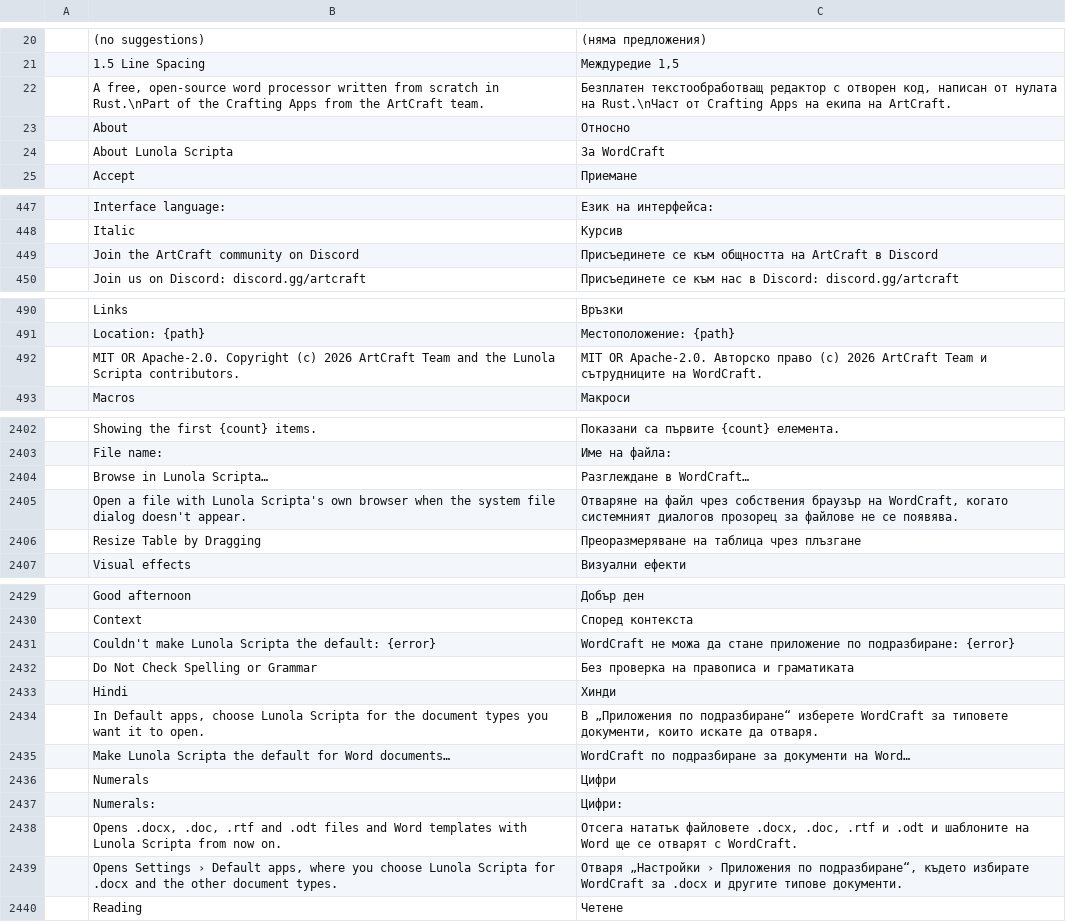
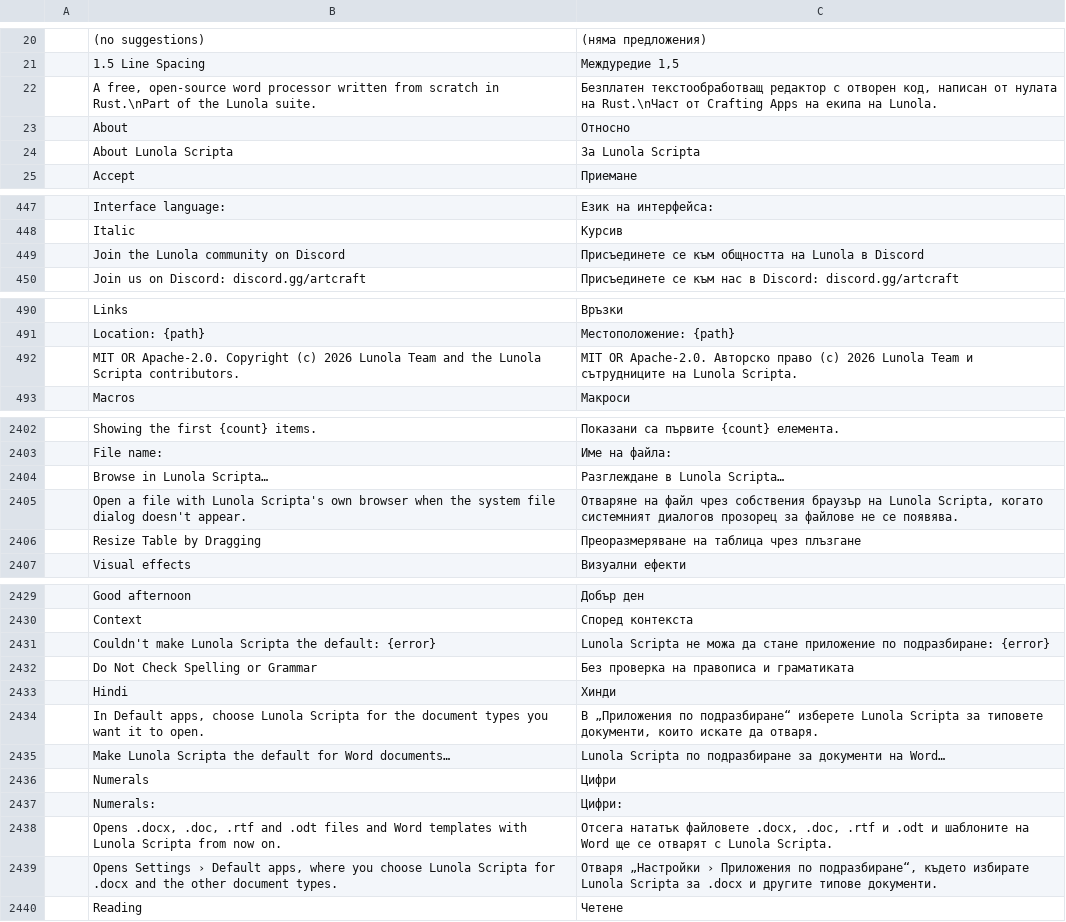
Before and after one commit to pujosety/Lunola-Scripta, a TSV file: crates/ui-egui/src/i18n/bg.tsv, drawn as a sheet; only a part is shown, gaps mark what is left out; the diff covers the shown part only.

```diff
--- a/crates/ui-egui/src/i18n/bg.tsv
+++ b/crates/ui-egui/src/i18n/bg.tsv
@@ -21,5 +21,5 @@
 	1.5 Line Spacing	Междуредие 1,5
-	A free, open-source word processor written from scratch in Rust.\nPart of the Crafting Apps from the ArtCraft team.	Безплатен текстообработващ редактор с отворен код, написан от нулата на Rust.\nЧаст от Crafting Apps на екипа на ArtCraft.
+	A free, open-source word processor written from scratch in Rust.\nPart of the Lunola suite.	Безплатен текстообработващ редактор с отворен код, написан от нулата на Rust.\nЧаст от Crafting Apps на екипа на Lunola.
 	About	Относно
-	About Lunola Scripta	За WordCraft
+	About Lunola Scripta	За Lunola Scripta
 	Accept	Приемане
@@ -448,3 +448,3 @@
 	Italic	Курсив
-	Join the ArtCraft community on Discord	Присъединете се към общността на ArtCraft в Discord
+	Join the Lunola community on Discord	Присъединете се към общността на Lunola в Discord
 	Join us on Discord: discord.gg/artcraft	Присъединете се към нас в Discord: discord.gg/artcraft
@@ -491,3 +491,3 @@
 	Location: {path}	Местоположение: {path}
-	MIT OR Apache-2.0. Copyright (c) 2026 ArtCraft Team and the Lunola Scripta contributors.	MIT OR Apache-2.0. Авторско право (c) 2026 ArtCraft Team и сътрудниците на WordCraft.
+	MIT OR Apache-2.0. Copyright (c) 2026 Lunola Team and the Lunola Scripta contributors.	MIT OR Apache-2.0. Авторско право (c) 2026 Lunola Team и сътрудниците на Lunola Scripta.
 	Macros	Макроси
@@ -2403,4 +2403,4 @@
 	File name:	Име на файла:
-	Browse in Lunola Scripta…	Разглеждане в WordCraft…
-	Open a file with Lunola Scripta's own browser when the system file dialog doesn't appear.	Отваряне на файл чрез собствения браузър на WordCraft, когато системният диалогов прозорец за файлове не се появява.
+	Browse in Lunola Scripta…	Разглеждане в Lunola Scripta…
+	Open a file with Lunola Scripta's own browser when the system file dialog doesn't appear.	Отваряне на файл чрез собствения браузър на Lunola Scripta, когато системният диалогов прозорец за файлове не се появява.
 	Resize Table by Dragging	Преоразмеряване на таблица чрез плъзгане
@@ -2430,11 +2430,11 @@
 	Context	Според контекста
-	Couldn't make Lunola Scripta the default: {error}	WordCraft не можа да стане приложение по подразбиране: {error}
+	Couldn't make Lunola Scripta the default: {error}	Lunola Scripta не можа да стане приложение по подразбиране: {error}
 	Do Not Check Spelling or Grammar	Без проверка на правописа и граматиката
 	Hindi	Хинди
-	In Default apps, choose Lunola Scripta for the document types you want it to open.	В „Приложения по подразбиране“ изберете WordCraft за типовете документи, които искате да отваря.
-	Make Lunola Scripta the default for Word documents…	WordCraft по подразбиране за документи на Word…
+	In Default apps, choose Lunola Scripta for the document types you want it to open.	В „Приложения по подразбиране“ изберете Lunola Scripta за типовете документи, които искате да отваря.
+	Make Lunola Scripta the default for Word documents…	Lunola Scripta по подразбиране за документи на Word…
 	Numerals	Цифри
 	Numerals:	Цифри:
-	Opens .docx, .doc, .rtf and .odt files and Word templates with Lunola Scripta from now on.	Отсега нататък файловете .docx, .doc, .rtf и .odt и шаблоните на Word ще се отварят с WordCraft.
-	Opens Settings › Default apps, where you choose Lunola Scripta for .docx and the other document types.	Отваря „Настройки › Приложения по подразбиране“, където избирате WordCraft за .docx и другите типове документи.
+	Opens .docx, .doc, .rtf and .odt files and Word templates with Lunola Scripta from now on.	Отсега нататък файловете .docx, .doc, .rtf и .odt и шаблоните на Word ще се отварят с Lunola Scripta.
+	Opens Settings › Default apps, where you choose Lunola Scripta for .docx and the other document types.	Отваря „Настройки › Приложения по подразбиране“, където избирате Lunola Scripta за .docx и другите типове документи.
 	Reading	Четене
```
Also changed, not shown: 10 edited cells elsewhere in this file, crates/ui-egui/src/i18n/cs.tsv, crates/ui-egui/src/i18n/ja.tsv, 20 other files.
